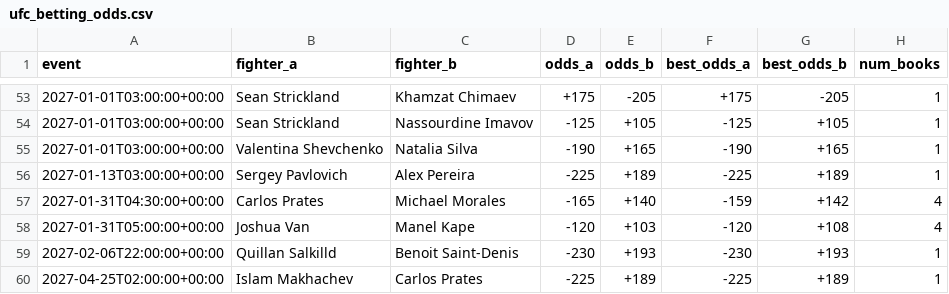
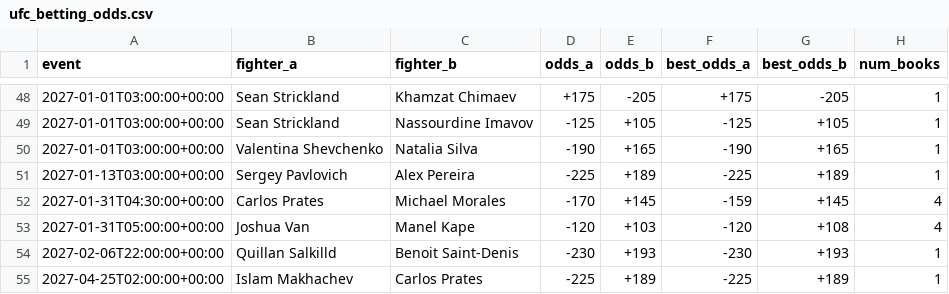
Before and after one commit to sockybobocky/ufc-data, a CSV file: ufc_betting_odds.csv, drawn as a sheet; only a part is shown, gaps mark what is left out; the diff covers the shown part only.

```diff
--- a/ufc_betting_odds.csv
+++ b/ufc_betting_odds.csv
@@ -56,3 +51,3 @@ event,fighter_a,fighter_b,odds_a,odds_b,best_odds_a,best_odds_b,num_books
 2027-01-13T03:00:00+00:00,Sergey Pavlovich,Alex Pereira,-225,+189,-225,+189,1
-2027-01-31T04:30:00+00:00,Carlos Prates,Michael Morales,-165,+140,-159,+142,4
+2027-01-31T04:30:00+00:00,Carlos Prates,Michael Morales,-170,+145,-159,+145,4
 2027-01-31T05:00:00+00:00,Joshua Van,Manel Kape,-120,+103,-120,+108,4
```
Also changed, not shown: 4 added rows, 9 removed rows and 70 edited cells elsewhere in this file, 3 other files.
